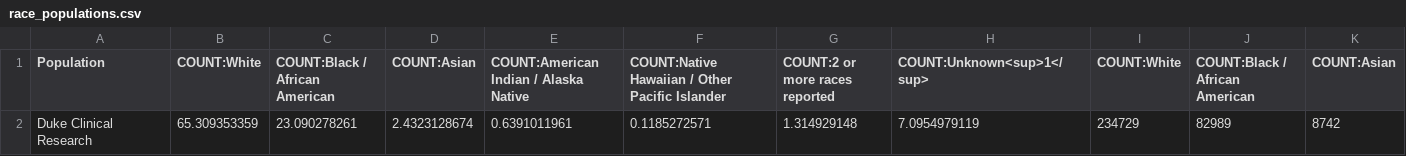
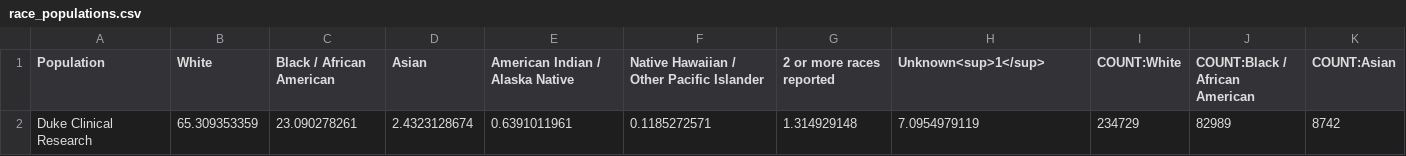
Before and after one commit to elliott-fisher/ctsi-special-pops, a CSV file: race_populations.csv, drawn as a sheet; only a part is shown; the diff names each change by its address in the sheet, - before the commit and + after, or states it on an @@ line.

Commit message:
Add files via upload
fixed label prefix

```diff
--- a/race_populations.csv
+++ b/race_populations.csv
-B1: COUNT:White
+B1: White
-C1: COUNT:Black / African American
+C1: Black / African American
-D1: COUNT:Asian
+D1: Asian
-E1: COUNT:American Indian / Alaska Native
+E1: American Indian / Alaska Native
-F1: COUNT:Native Hawaiian / Other Pacific Islander
+F1: Native Hawaiian / Other Pacific Islander
-G1: COUNT:2 or more races reported
+G1: 2 or more races reported
-H1: COUNT:Unknown<sup>1</sup>
+H1: Unknown<sup>1</sup>
```
